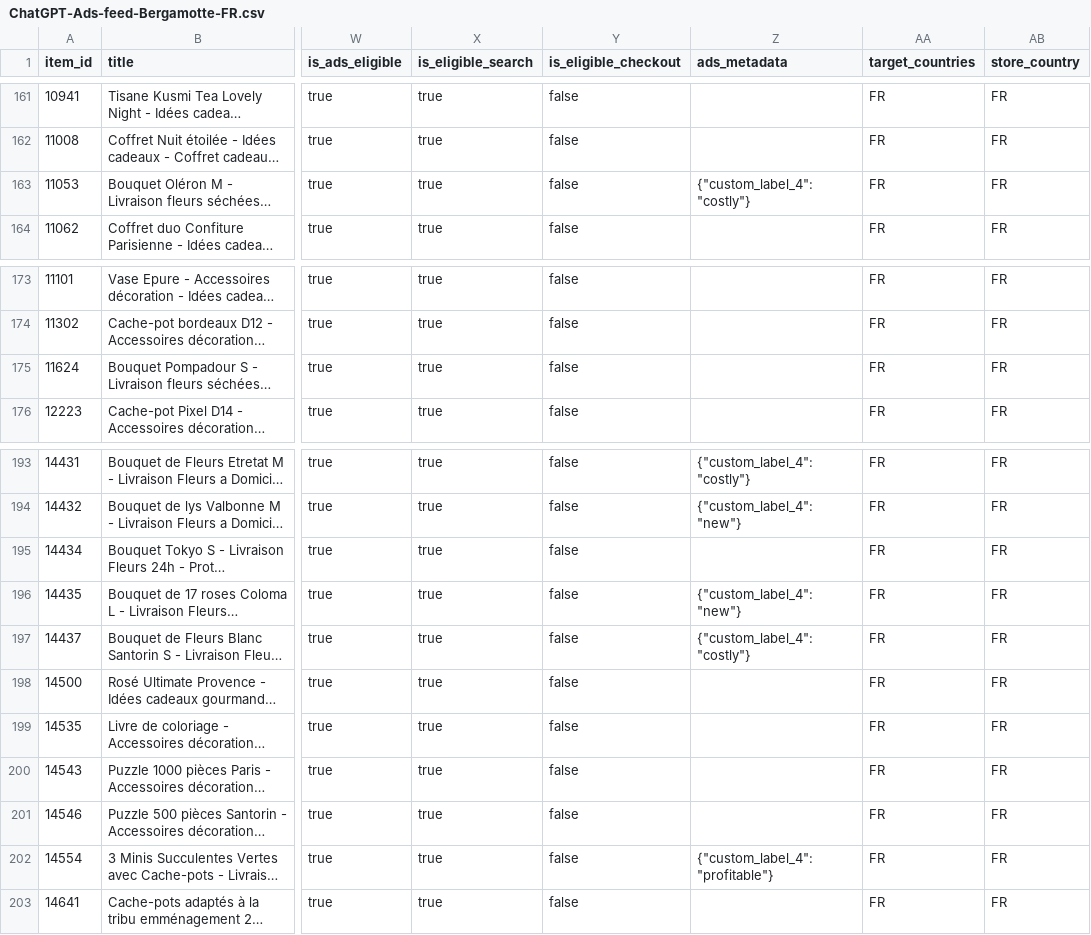
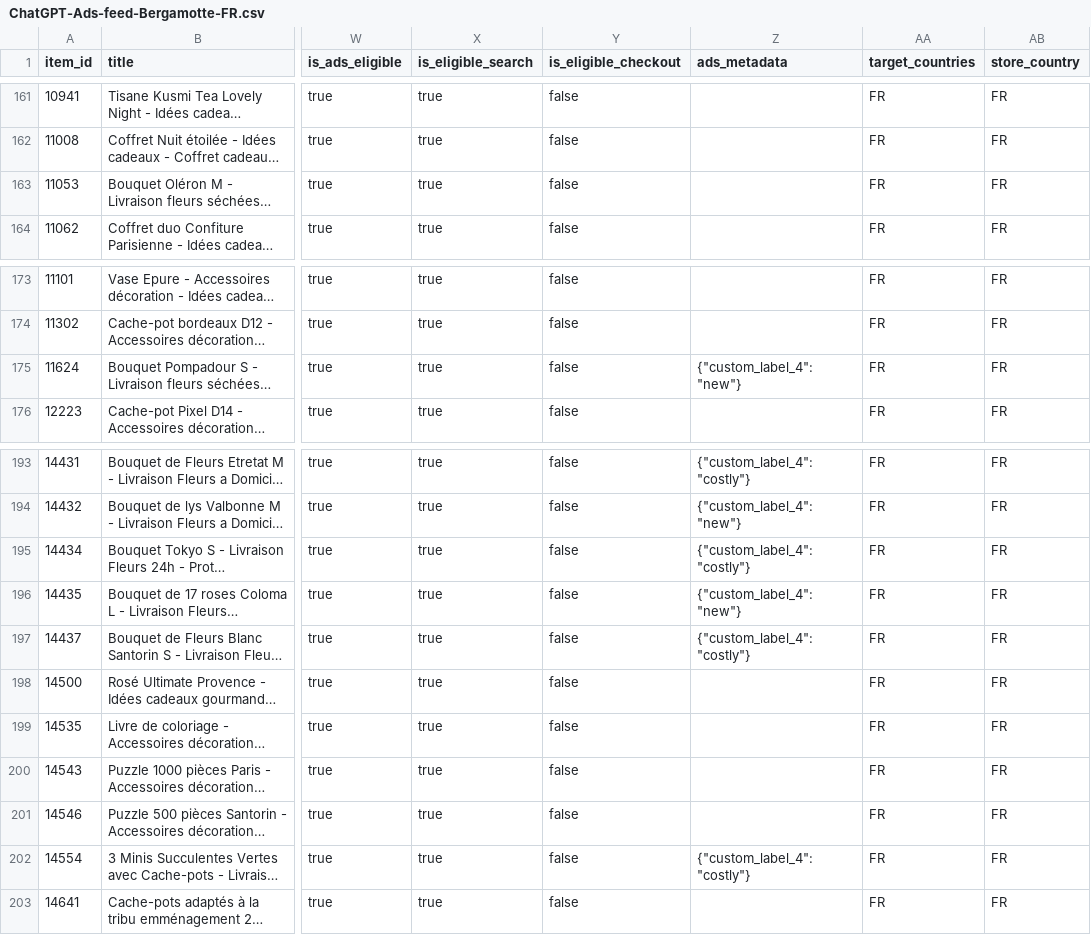
Before and after one commit to carolinedelamare-1405/bergamotte-chatgpt-ads-feed, a CSV file: ChatGPT-Ads-feed-Bergamotte-FR.csv, drawn as a sheet; only a part is shown, gaps mark what is left out; long unchanged cells end in …; the diff covers the shown part only; the diff names each change by its address in the sheet, - before the commit and + after, or states it on an @@ line.

```diff
--- a/ChatGPT-Ads-feed-Bergamotte-FR.csv
+++ b/ChatGPT-Ads-feed-Bergamotte-FR.csv
-Z163 (ads_metadata): {"custom_label_4": "costly"}
+Z163 (ads_metadata): (empty)
-Z175 (ads_metadata): (empty)
+Z175 (ads_metadata): {"custom_label_4": "new"}
-Z195 (ads_metadata): (empty)
+Z195 (ads_metadata): {"custom_label_4": "costly"}
-Z202 (ads_metadata): {"custom_label_4": "profitable"}
+Z202 (ads_metadata): {"custom_label_4": "costly"}
```
Also changed, not shown: 28 edited cells elsewhere in this file.
